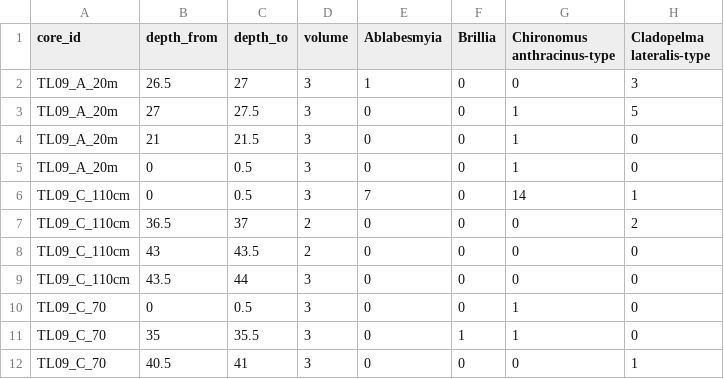
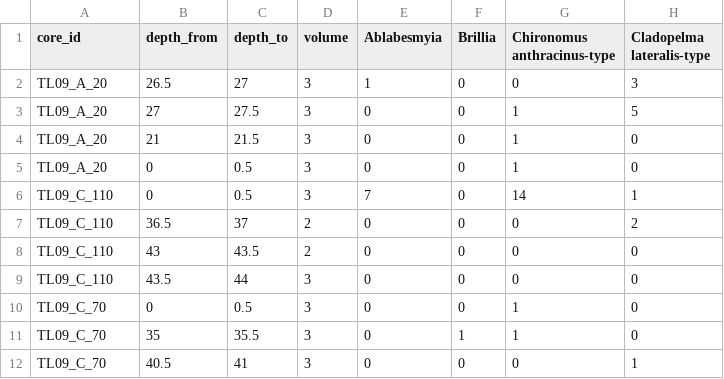
Before and after one commit to krzypl/ms_porsh_pond_chiro, a CSV file: data/chiro_counts_raw.csv, drawn as a sheet; only a part is shown; the diff names each change by its address in the sheet, - before the commit and + after, or states it on an @@ line.

```diff
--- a/data/chiro_counts_raw.csv
+++ b/data/chiro_counts_raw.csv
-A2:A5 (core_id): TL09_A_20m
+A2:A5 (core_id): TL09_A_20
-A6:A9 (core_id): TL09_C_110cm
+A6:A9 (core_id): TL09_C_110
```
Also changed, not shown: 1 other file.
